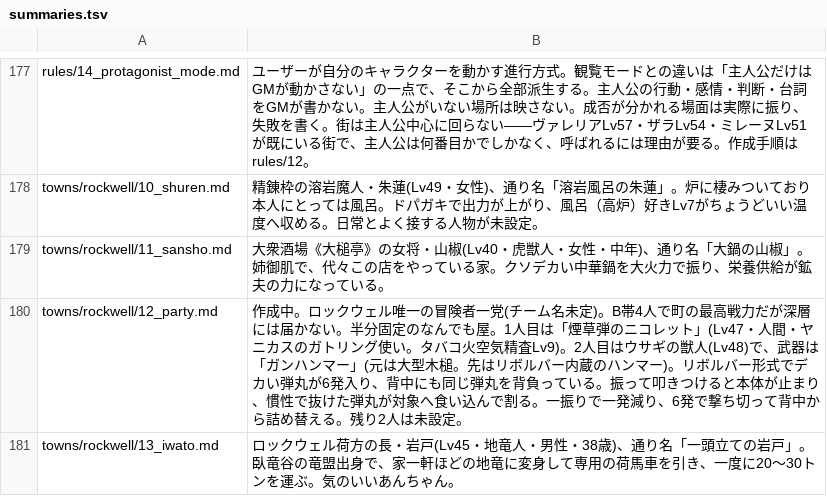
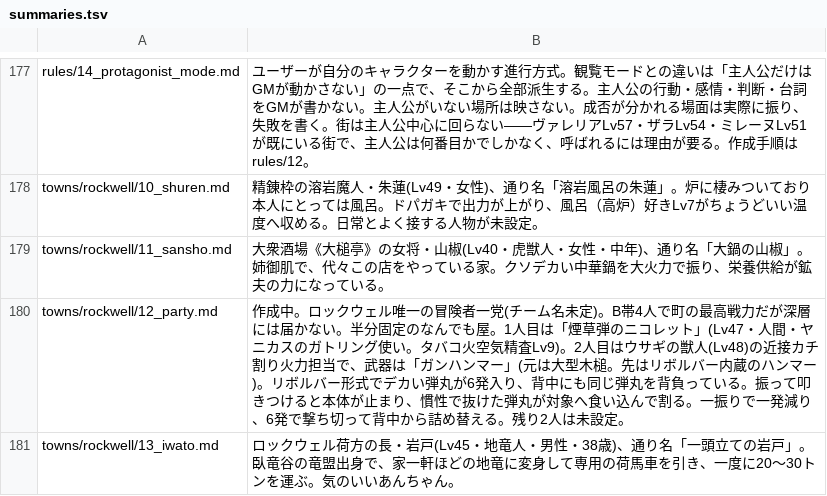
Before and after one commit to akisumann/123, a TSV file: tools/summaries.tsv, drawn as a sheet; only a part is shown, gaps mark what is left out.

```diff
--- a/tools/summaries.tsv
+++ b/tools/summaries.tsv
@@ -179,3 +179,3 @@ towns/rockwell/10_shuren.md	精錬枠の溶岩魔人・朱蓮(Lv49・女性)、
 towns/rockwell/11_sansho.md	大衆酒場《大槌亭》の女将・山椒(Lv40・虎獣人・女性・中年)、通り名「大鍋の山椒」。姉御肌で、代々この店をやっている家。クソデカい中華鍋を大火力で振り、栄養供給が鉱夫の力になっている。
-towns/rockwell/12_party.md	作成中。ロックウェル唯一の冒険者一党(チーム名未定)。B帯4人で町の最高戦力だが深層には届かない。半分固定のなんでも屋。1人目は「煙草弾のニコレット」(Lv47・人間・ヤニカスのガトリング使い。タバコ火空気精査Lv9)。2人目はウサギの獣人(Lv48)で、武器は「ガンハンマー」(元は大型木槌。先はリボルバー内蔵のハンマー)。リボルバー形式でデカい弾丸が6発入り、背中にも同じ弾丸を背負っている。振って叩きつけると本体が止まり、慣性で抜けた弾丸が対象へ食い込んで割る。一振りで一発減り、6発で撃ち切って背中から詰め替える。残り2人は未設定。
+towns/rockwell/12_party.md	作成中。ロックウェル唯一の冒険者一党(チーム名未定)。B帯4人で町の最高戦力だが深層には届かない。半分固定のなんでも屋。1人目は「煙草弾のニコレット」(Lv47・人間・ヤニカスのガトリング使い。タバコ火空気精査Lv9)。2人目はウサギの獣人(Lv48)の近接カチ割り火力担当で、武器は「ガンハンマー」(元は大型木槌。先はリボルバー内蔵のハンマー)。リボルバー形式でデカい弾丸が6発入り、背中にも同じ弾丸を背負っている。振って叩きつけると本体が止まり、慣性で抜けた弾丸が対象へ食い込んで割る。一振りで一発減り、6発で撃ち切って背中から詰め替える。残り2人は未設定。
 towns/rockwell/13_iwato.md	ロックウェル荷方の長・岩戸(Lv45・地竜人・男性・38歳)、通り名「一頭立ての岩戸」。臥竜谷の竜盟出身で、家一軒ほどの地竜に変身して専用の荷馬車を引き、一度に20〜30トンを運ぶ。気のいいあんちゃん。
```
Also changed, not shown: 4 other files.
